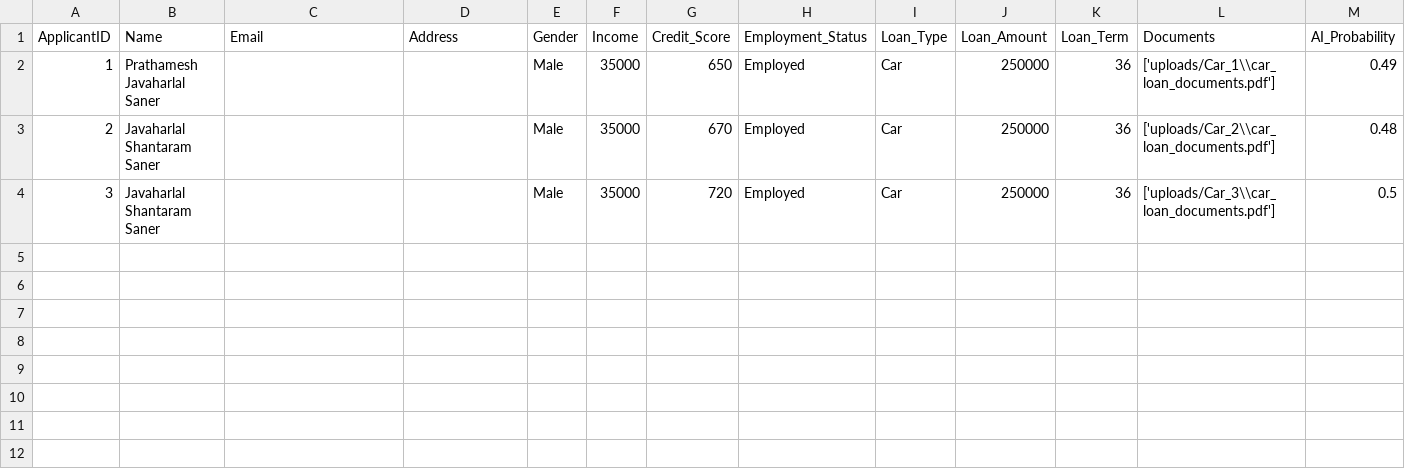
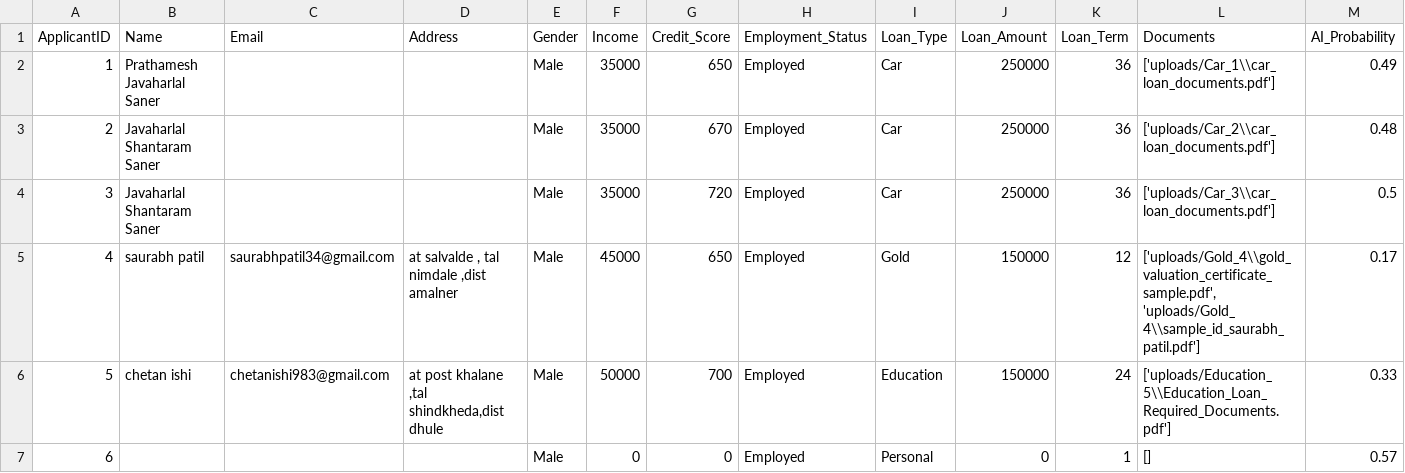
Before and after one commit to prathamesh1358-cyber/python-project, a CSV file: applications.csv, drawn as a sheet; only a part is shown; rows hold the shown columns only; the diff names each change by its address in the sheet, - before the commit and + after, or states it on an @@ line.

Commit message:
two files uploaded, make change into files

```diff
--- a/applications.csv
+++ b/applications.csv
+row 5: 4 | saurabh patil | saurabhpatil34@gmail.com | at salvalde , tal nimdale ,dist amalner | Male | 45000 | 650 | Employed | Gold | 150000 | 12 | ['uploads/Gold_4\\gold_valuation_certificate_sample.pdf', 'uploads/Gold_4\\sample_id_saurabh_patil.pdf'] | 0.17
+row 6: 5 | chetan ishi | chetanishi983@gmail.com | at post khalane ,tal shindkheda,dist dhule | Male | 50000 | 700 | Employed | Education | 150000 | 24 | ['uploads/Education_5\\Education_Loan_Required_Documents.pdf'] | 0.33
+row 7: 6 |  |  |  | Male | 0 | 0 | Employed | Personal | 0 | 1 | [] | 0.57
```
Also changed, not shown: 4 other files.
